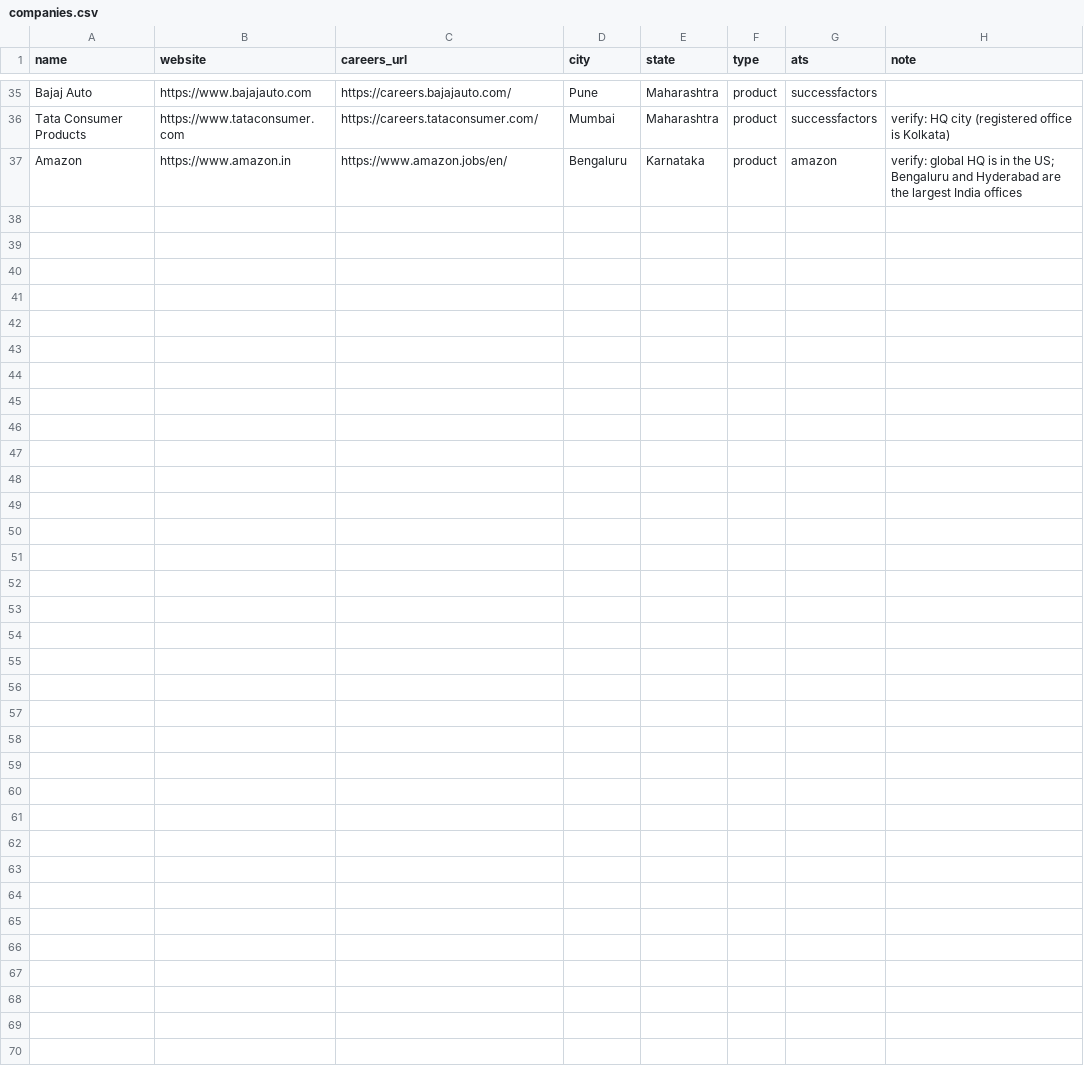
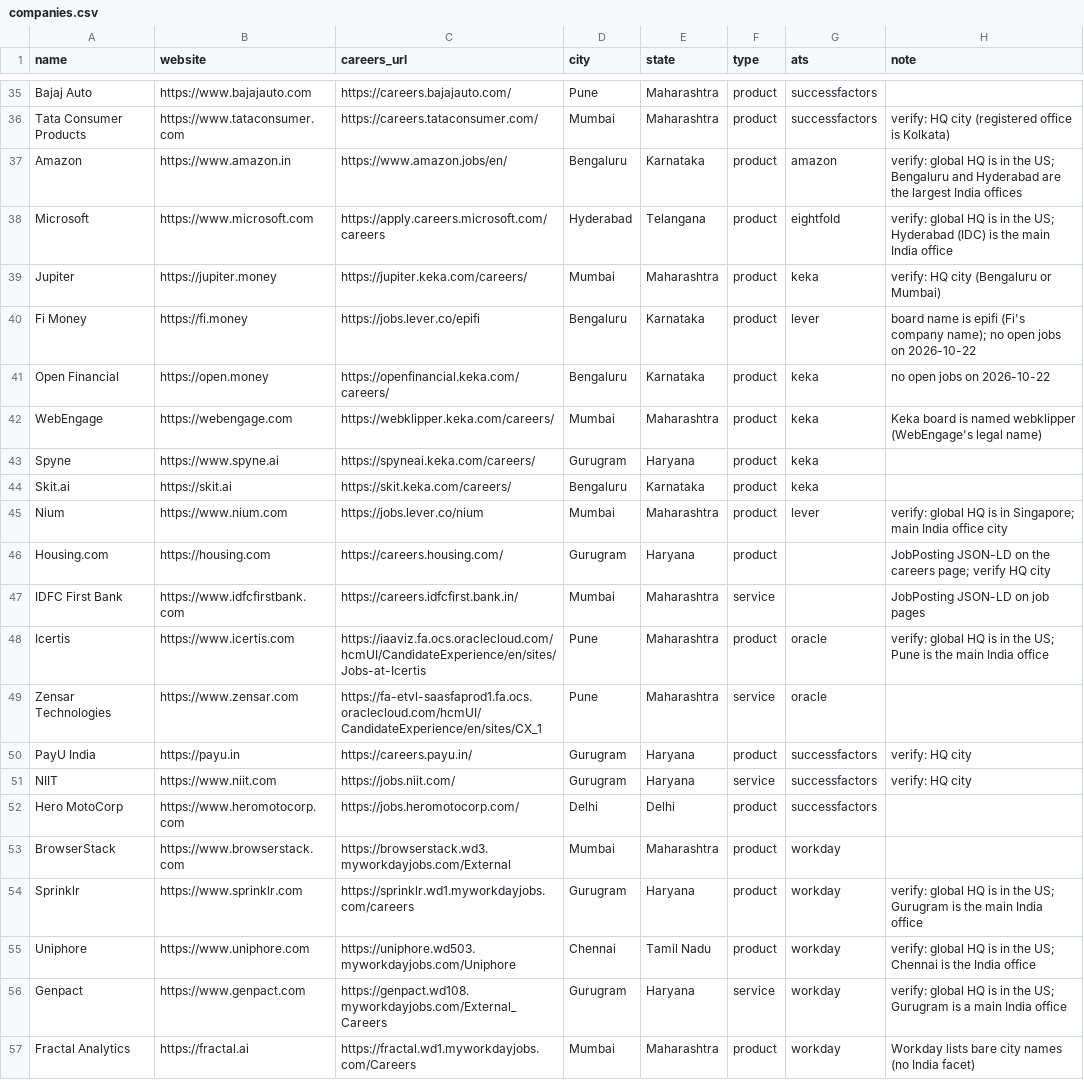
Before and after one commit to Vedd-Patel/CareerGlobe, a CSV file: seeds/companies.csv, drawn as a sheet; only a part is shown, gaps mark what is left out.

Commit message:
Phase 2: Microsoft (Eightfold) and Oracle Recruiting adapters, discover.py, 19 more companies, map pins, heartbeat, seed file as source of truth

```diff
--- a/seeds/companies.csv
+++ b/seeds/companies.csv
@@ -37 +37,21 @@ Tata Consumer Products,https://www.tataconsumer.com,https://careers.tataconsumer
 Amazon,https://www.amazon.in,https://www.amazon.jobs/en/,Bengaluru,Karnataka,product,amazon,verify: global HQ is in the US; Bengaluru and Hyderabad are the largest India offices
+Microsoft,https://www.microsoft.com,https://apply.careers.microsoft.com/careers,Hyderabad,Telangana,product,eightfold,verify: global HQ is in the US; Hyderabad (IDC) is the main India office
+Jupiter,https://jupiter.money,https://jupiter.keka.com/careers/,Mumbai,Maharashtra,product,keka,verify: HQ city (Bengaluru or Mumbai)
+Fi Money,https://fi.money,https://jobs.lever.co/epifi,Bengaluru,Karnataka,product,lever,board name is epifi (Fi's company name); no open jobs on 2026-10-22
+Open Financial,https://open.money,https://openfinancial.keka.com/careers/,Bengaluru,Karnataka,product,keka,no open jobs on 2026-10-22
+WebEngage,https://webengage.com,https://webklipper.keka.com/careers/,Mumbai,Maharashtra,product,keka,Keka board is named webklipper (WebEngage's legal name)
+Spyne,https://www.spyne.ai,https://spyneai.keka.com/careers/,Gurugram,Haryana,product,keka,
+Skit.ai,https://skit.ai,https://skit.keka.com/careers/,Bengaluru,Karnataka,product,keka,
+Nium,https://www.nium.com,https://jobs.lever.co/nium,Mumbai,Maharashtra,product,lever,verify: global HQ is in Singapore; main India office city
+Housing.com,https://housing.com,https://careers.housing.com/,Gurugram,Haryana,product,,JobPosting JSON-LD on the careers page; verify HQ city
+IDFC First Bank,https://www.idfcfirstbank.com,https://careers.idfcfirst.bank.in/,Mumbai,Maharashtra,service,,JobPosting JSON-LD on job pages
+Icertis,https://www.icertis.com,https://iaaviz.fa.ocs.oraclecloud.com/hcmUI/CandidateExperience/en/sites/Jobs-at-Icertis,Pune,Maharashtra,product,oracle,verify: global HQ is in the US; Pune is the main India office
+Zensar Technologies,https://www.zensar.com,https://fa-etvl-saasfaprod1.fa.ocs.oraclecloud.com/hcmUI/CandidateExperience/en/sites/CX_1,Pune,Maharashtra,service,oracle,
+PayU India,https://payu.in,https://careers.payu.in/,Gurugram,Haryana,product,successfactors,verify: HQ city
+NIIT,https://www.niit.com,https://jobs.niit.com/,Gurugram,Haryana,service,successfactors,verify: HQ city
+Hero MotoCorp,https://www.heromotocorp.com,https://jobs.heromotocorp.com/,Delhi,Delhi,product,successfactors,
+BrowserStack,https://www.browserstack.com,https://browserstack.wd3.myworkdayjobs.com/External,Mumbai,Maharashtra,product,workday,
+Sprinklr,https://www.sprinklr.com,https://sprinklr.wd1.myworkdayjobs.com/careers,Gurugram,Haryana,product,workday,verify: global HQ is in the US; Gurugram is the main India office
+Uniphore,https://www.uniphore.com,https://uniphore.wd503.myworkdayjobs.com/Uniphore,Chennai,Tamil Nadu,product,workday,verify: global HQ is in the US; Chennai is the India office
+Genpact,https://www.genpact.com,https://genpact.wd108.myworkdayjobs.com/External_Careers,Gurugram,Haryana,service,workday,verify: global HQ is in the US; Gurugram is a main India office
+Fractal Analytics,https://fractal.ai,https://fractal.wd1.myworkdayjobs.com/Careers,Mumbai,Maharashtra,product,workday,Workday lists bare city names (no India facet)
```
Also changed, not shown: 27 other files.
